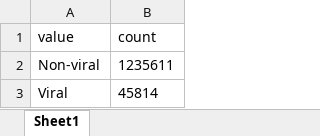
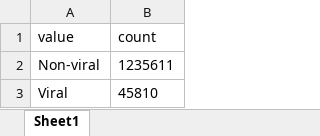
Before and after one commit to cdcZhouHao/Marmot-gut-DNA-virome, an Excel workbook: Figures_Data/Fig1d/Viral proportion.xlsx, sheet Sheet1, drawn as a sheet; values as stored, in another font and other column widths than the file's, no borders; the diff names each change by its address in the sheet, - before the commit and + after, or states it on an @@ line.

Commit message:
Add files via upload

```diff
--- a/Figures_Data/Fig1d/Viral proportion.xlsx (sheet Sheet1)
+++ b/Figures_Data/Fig1d/Viral proportion.xlsx (sheet Sheet1)
-B3 (count): 45814
+B3 (count): 45810
```
